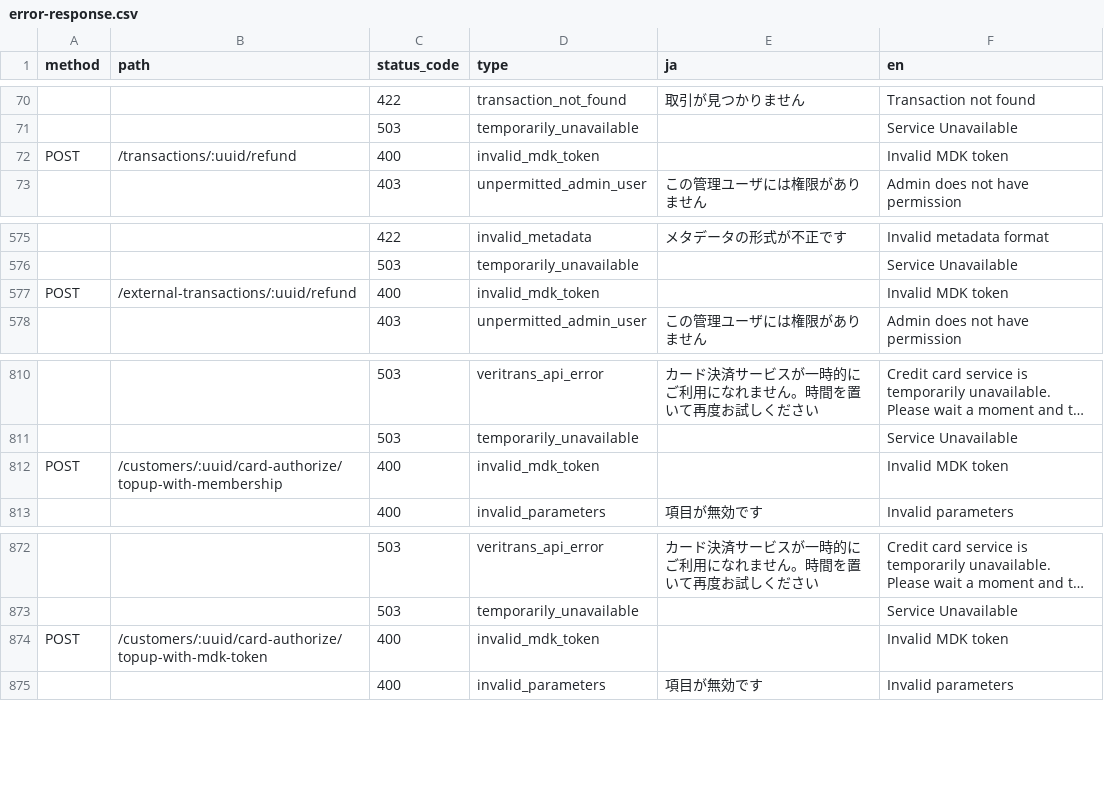
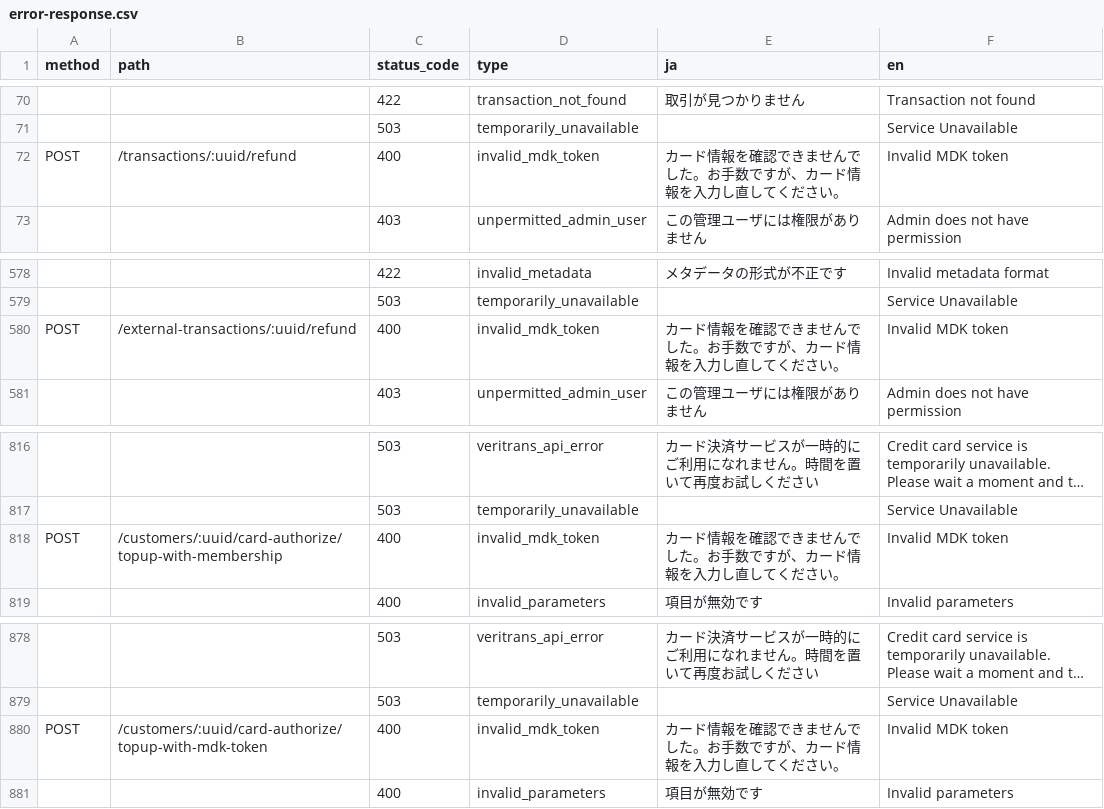
Before and after one commit to pokepay/pokepay-partner-node-sdk, a CSV file: docs/error-response.csv, drawn as a sheet; only a part is shown, gaps mark what is left out; long unchanged cells end in …; addresses are those after the commit; the diff covers the shown part only; the diff names each change by its address in the sheet, - before the commit and + after, or states it on an @@ line.

```diff
--- a/docs/error-response.csv
+++ b/docs/error-response.csv
-E72 (ja): (empty)
+E72 (ja): カード情報を確認できませんでした。お手数ですが、カード情報を入力し直してください。
-E580 (ja): (empty)
+E580 (ja): カード情報を確認できませんでした。お手数ですが、カード情報を入力し直してください。
-E818 (ja): (empty)
+E818 (ja): カード情報を確認できませんでした。お手数ですが、カード情報を入力し直してください。
-E880 (ja): (empty)
+E880 (ja): カード情報を確認できませんでした。お手数ですが、カード情報を入力し直してください。
```
Also changed, not shown: 15 added rows, 4 removed rows and 16 edited cells elsewhere in this file.
